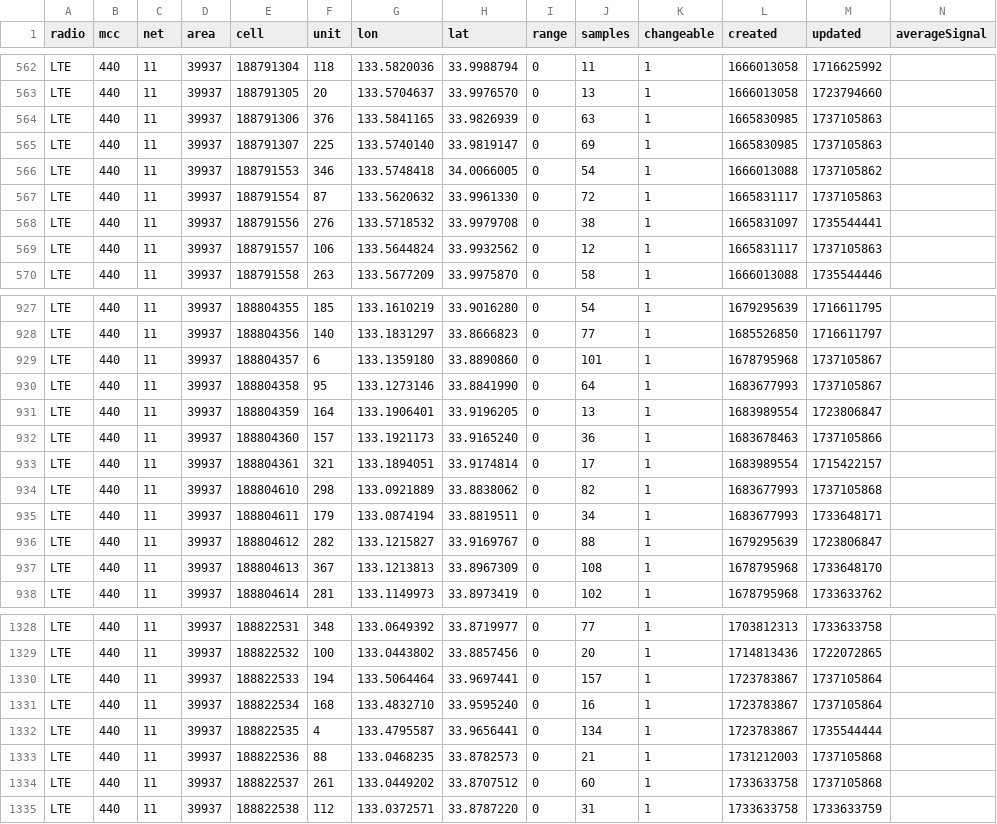
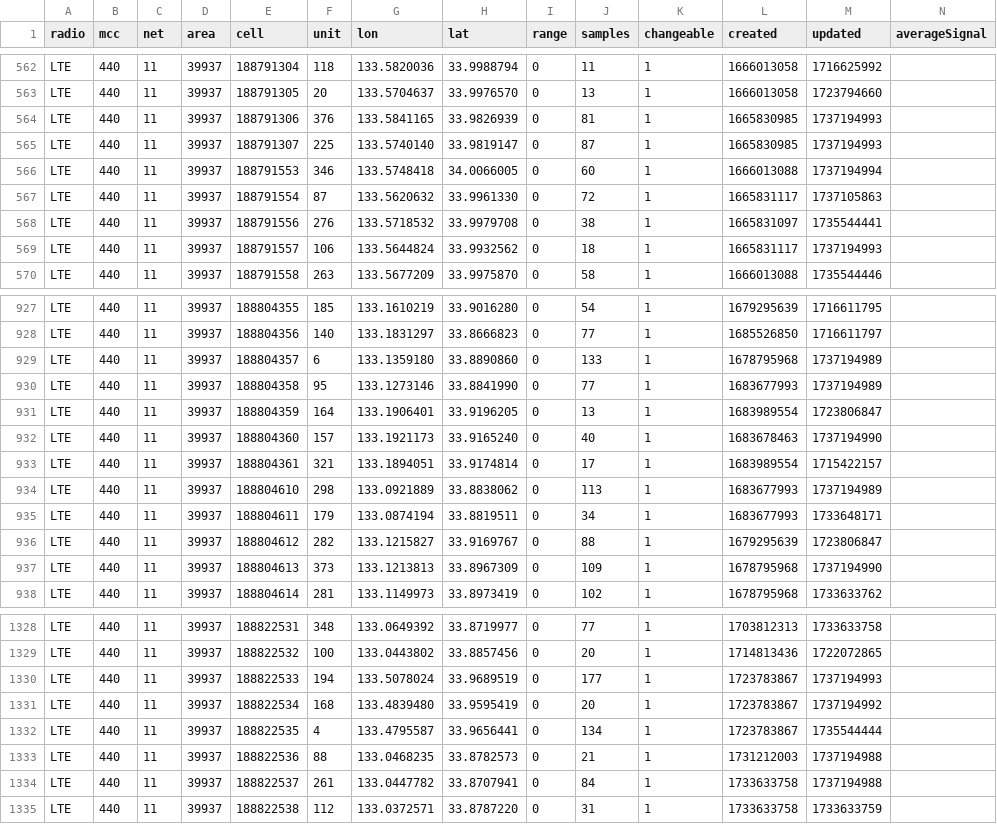
Before and after one commit to raku10ehime/kmz, a CSV file: mls44011.csv, drawn as a sheet; only a part is shown, gaps mark what is left out; the diff covers the shown part only.

```diff
--- a/mls44011.csv
+++ b/mls44011.csv
@@ -563,8 +563,8 @@ LTE,440,11,39937,188791304,118,133.5820036,33.9988794,0,11,1,1666013058,17166259
 LTE,440,11,39937,188791305,20,133.5704637,33.9976570,0,13,1,1666013058,1723794660,
-LTE,440,11,39937,188791306,376,133.5841165,33.9826939,0,63,1,1665830985,1737105863,
-LTE,440,11,39937,188791307,225,133.5740140,33.9819147,0,69,1,1665830985,1737105863,
-LTE,440,11,39937,188791553,346,133.5748418,34.0066005,0,54,1,1666013088,1737105862,
+LTE,440,11,39937,188791306,376,133.5841165,33.9826939,0,81,1,1665830985,1737194993,
+LTE,440,11,39937,188791307,225,133.5740140,33.9819147,0,87,1,1665830985,1737194993,
+LTE,440,11,39937,188791553,346,133.5748418,34.0066005,0,60,1,1666013088,1737194994,
 LTE,440,11,39937,188791554,87,133.5620632,33.9961330,0,72,1,1665831117,1737105863,
 LTE,440,11,39937,188791556,276,133.5718532,33.9979708,0,38,1,1665831097,1735544441,
-LTE,440,11,39937,188791557,106,133.5644824,33.9932562,0,12,1,1665831117,1737105863,
+LTE,440,11,39937,188791557,106,133.5644824,33.9932562,0,18,1,1665831117,1737194993,
 LTE,440,11,39937,188791558,263,133.5677209,33.9975870,0,58,1,1666013088,1735544446,
@@ -928,11 +928,11 @@ LTE,440,11,39937,188804355,185,133.1610219,33.9016280,0,54,1,1679295639,17166117
 LTE,440,11,39937,188804356,140,133.1831297,33.8666823,0,77,1,1685526850,1716611797,
-LTE,440,11,39937,188804357,6,133.1359180,33.8890860,0,101,1,1678795968,1737105867,
-LTE,440,11,39937,188804358,95,133.1273146,33.8841990,0,64,1,1683677993,1737105867,
+LTE,440,11,39937,188804357,6,133.1359180,33.8890860,0,133,1,1678795968,1737194989,
+LTE,440,11,39937,188804358,95,133.1273146,33.8841990,0,77,1,1683677993,1737194989,
 LTE,440,11,39937,188804359,164,133.1906401,33.9196205,0,13,1,1683989554,1723806847,
-LTE,440,11,39937,188804360,157,133.1921173,33.9165240,0,36,1,1683678463,1737105866,
+LTE,440,11,39937,188804360,157,133.1921173,33.9165240,0,40,1,1683678463,1737194990,
 LTE,440,11,39937,188804361,321,133.1894051,33.9174814,0,17,1,1683989554,1715422157,
-LTE,440,11,39937,188804610,298,133.0921889,33.8838062,0,82,1,1683677993,1737105868,
+LTE,440,11,39937,188804610,298,133.0921889,33.8838062,0,113,1,1683677993,1737194989,
 LTE,440,11,39937,188804611,179,133.0874194,33.8819511,0,34,1,1683677993,1733648171,
 LTE,440,11,39937,188804612,282,133.1215827,33.9169767,0,88,1,1679295639,1723806847,
-LTE,440,11,39937,188804613,367,133.1213813,33.8967309,0,108,1,1678795968,1733648170,
+LTE,440,11,39937,188804613,373,133.1213813,33.8967309,0,109,1,1678795968,1737194990,
 LTE,440,11,39937,188804614,281,133.1149973,33.8973419,0,102,1,1678795968,1733633762,
@@ -1329,7 +1329,7 @@ LTE,440,11,39937,188822531,348,133.0649392,33.8719977,0,77,1,1703812313,17336337
 LTE,440,11,39937,188822532,100,133.0443802,33.8857456,0,20,1,1714813436,1722072865,
-LTE,440,11,39937,188822533,194,133.5064464,33.9697441,0,157,1,1723783867,1737105864,
-LTE,440,11,39937,188822534,168,133.4832710,33.9595240,0,16,1,1723783867,1737105864,
+LTE,440,11,39937,188822533,194,133.5078024,33.9689519,0,177,1,1723783867,1737194993,
+LTE,440,11,39937,188822534,168,133.4839480,33.9595419,0,20,1,1723783867,1737194992,
 LTE,440,11,39937,188822535,4,133.4795587,33.9656441,0,134,1,1723783867,1735544444,
-LTE,440,11,39937,188822536,88,133.0468235,33.8782573,0,21,1,1731212003,1737105868,
-LTE,440,11,39937,188822537,261,133.0449202,33.8707512,0,60,1,1733633758,1737105868,
+LTE,440,11,39937,188822536,88,133.0468235,33.8782573,0,21,1,1731212003,1737194988,
+LTE,440,11,39937,188822537,261,133.0447782,33.8707941,0,84,1,1733633758,1737194988,
 LTE,440,11,39937,188822538,112,133.0372571,33.8787220,0,31,1,1733633758,1733633759,
```
Also changed, not shown: 93 edited cells elsewhere in this file, 2 other files.
